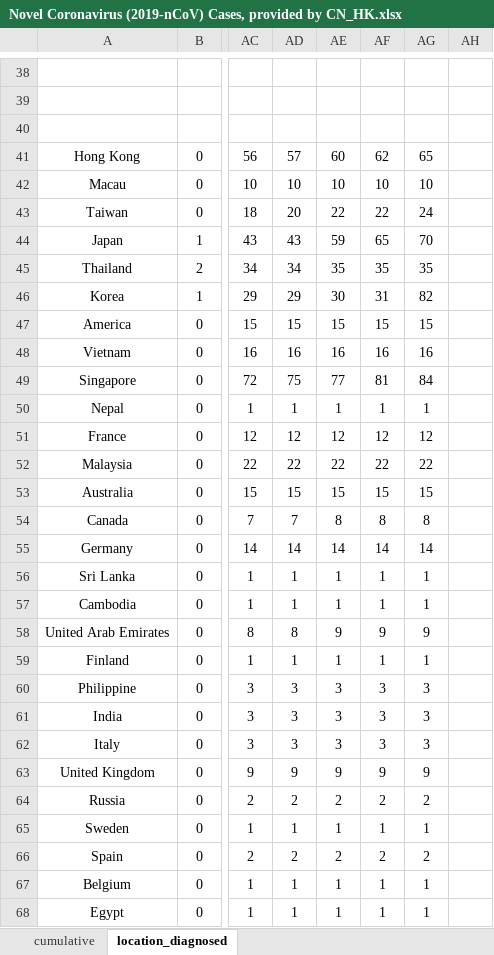
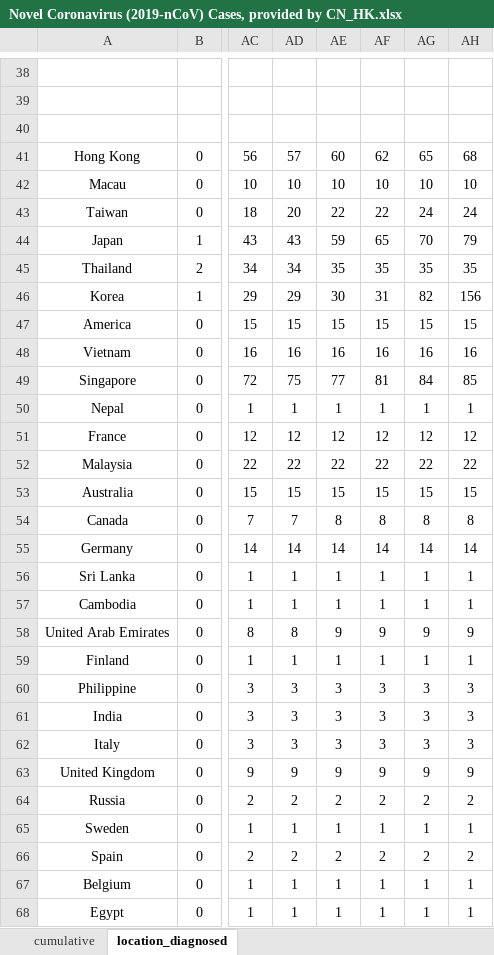
Before and after one commit to eMALI-IO/2019-nCoV, an Excel workbook: Dataset/Novel Coronavirus (2019-nCoV) Cases, provided by CN_HK.xlsx, sheet location_diagnosed, drawn as a sheet; only a part is shown, gaps mark what is left out; values as stored, in another font and other column widths than the file's, no borders; charts and pictures not drawn; the diff covers the shown part only; the diff names each change by its address in the sheet, - before the commit and + after, or states it on an @@ line.

```diff
--- a/Dataset/Novel Coronavirus (2019-nCoV) Cases, provided by CN_HK.xlsx (sheet location_diagnosed)
+++ b/Dataset/Novel Coronavirus (2019-nCoV) Cases, provided by CN_HK.xlsx (sheet location_diagnosed)
-AH41: (empty)
+AH41: 68
-AH42: (empty)
+AH42: 10
-AH43: (empty)
+AH43: 24
-AH44: (empty)
+AH44: 79
-AH45: (empty)
+AH45: 35
-AH46: (empty)
+AH46: 156
-AH47: (empty)
+AH47: 15
-AH48: (empty)
+AH48: 16
-AH49: (empty)
+AH49: 85
-AH50: (empty)
+AH50: 1
-AH51: (empty)
+AH51: 12
-AH52: (empty)
+AH52: 22
-AH53: (empty)
+AH53: 15
-AH54: (empty)
+AH54: 8
-AH55: (empty)
+AH55: 14
-AH56:AH57: (empty)
+AH56:AH57: 1
-AH58: (empty)
+AH58: 9
-AH59: (empty)
+AH59: 1
-AH60:AH62: (empty)
+AH60:AH62: 3
-AH63: (empty)
+AH63: 9
-AH64: (empty)
+AH64: 2
-AH65: (empty)
+AH65: 1
-AH66: (empty)
+AH66: 2
-AH67:AH68: (empty)
+AH67:AH68: 1
```
Also changed, not shown: 32 edited cells elsewhere in this sheet, sheet cumulative.
